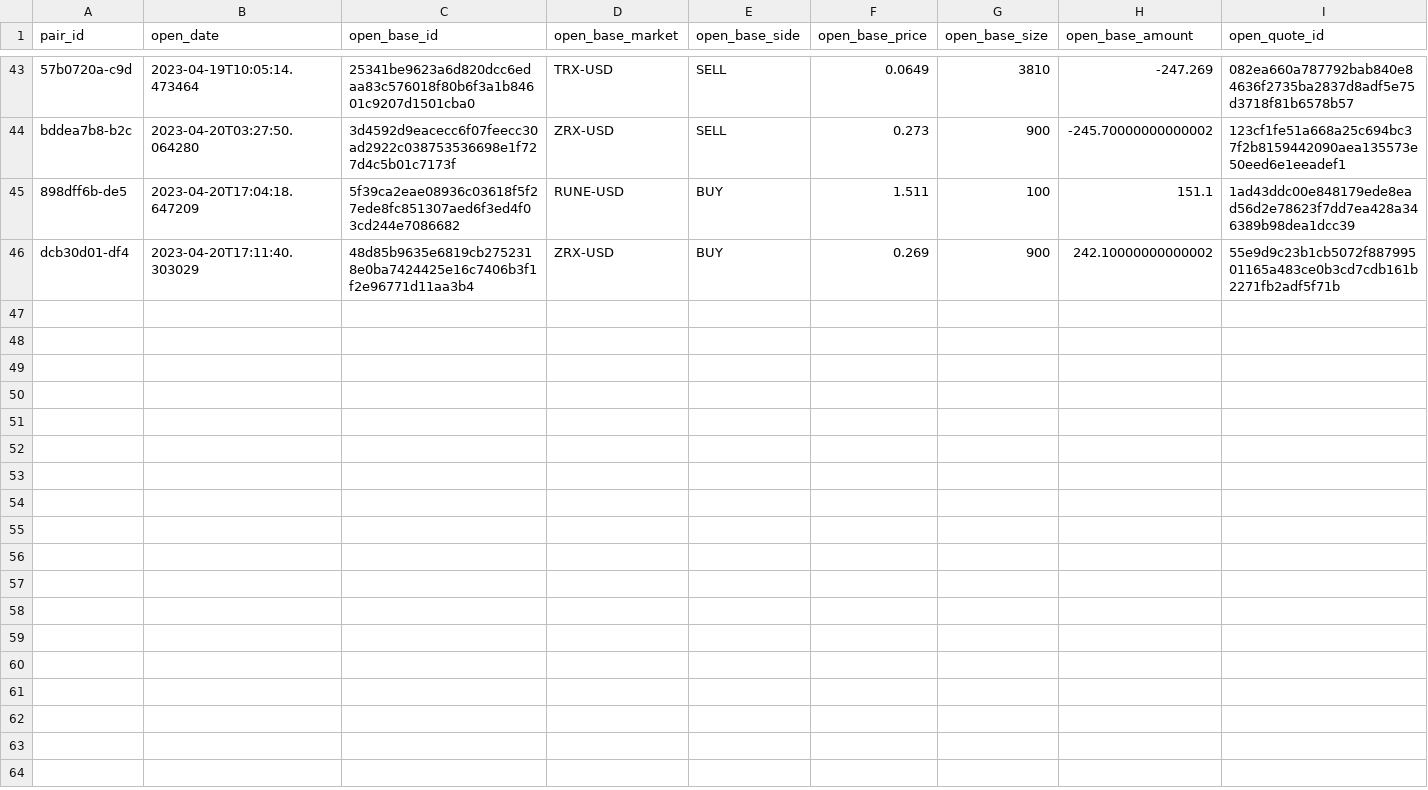
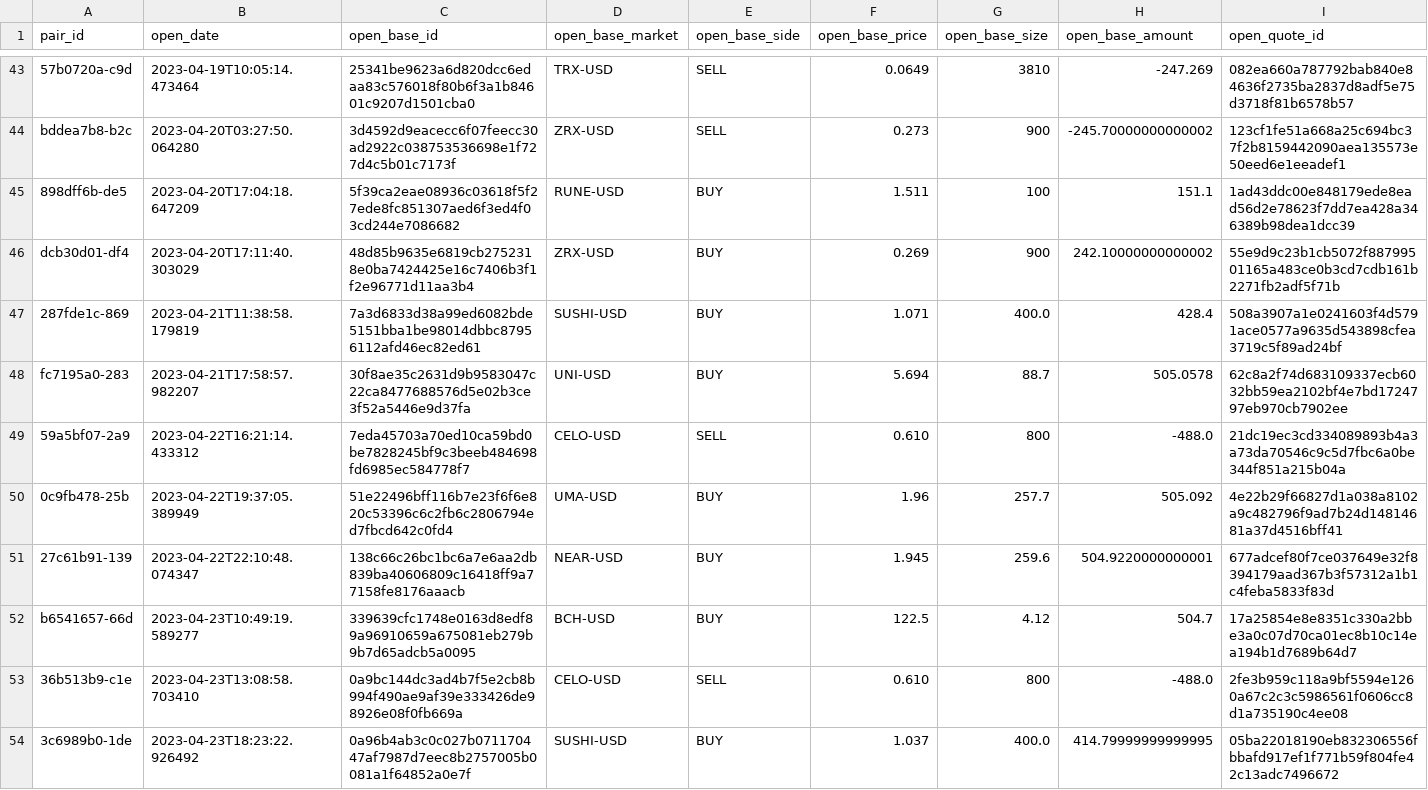
Before and after one commit to ilyacapitoliy/DYDX-Trading-Bot, a CSV file: program/output/open_positions.csv, drawn as a sheet; only a part is shown, gaps mark what is left out; rows hold the shown columns only; the diff names each change by its address in the sheet, - before the commit and + after, or states it on an @@ line.

```diff
--- a/program/output/open_positions.csv
+++ b/program/output/open_positions.csv
+row 47: 287fde1c-869 | 2023-04-21T11:38:58.179819 | 7a3d6833d38a99ed6082bde5151bba1be98014dbbc87956112afd46ec82ed61 | SUSHI-USD | BUY | 1.071 | 400.0 | 428.4 | 508a3907a1e0241603f4d5791ace0577a9635d543898cfea3719c5f89ad24bf
+row 48: fc7195a0-283 | 2023-04-21T17:58:57.982207 | 30f8ae35c2631d9b9583047c22ca8477688576d5e02b3ce3f52a5446e9d37fa | UNI-USD | BUY | 5.694 | 88.7 | 505.0578 | 62c8a2f74d683109337ecb6032bb59ea2102bf4e7bd1724797eb970cb7902ee
+row 49: 59a5bf07-2a9 | 2023-04-22T16:21:14.433312 | 7eda45703a70ed10ca59bd0be7828245bf9c3beeb484698fd6985ec584778f7 | CELO-USD | SELL | 0.610 | 800 | -488.0 | 21dc19ec3cd334089893b4a3a73da70546c9c5d7fbc6a0be344f851a215b04a
+row 50: 0c9fb478-25b | 2023-04-22T19:37:05.389949 | 51e22496bff116b7e23f6f6e820c53396c6c2fb6c2806794ed7fbcd642c0fd4 | UMA-USD | BUY | 1.96 | 257.7 | 505.092 | 4e22b29f66827d1a038a8102a9c482796f9ad7b24d14814681a37d4516bff41
+row 51: 27c61b91-139 | 2023-04-22T22:10:48.074347 | 138c66c26bc1bc6a7e6aa2db839ba40606809c16418ff9a77158fe8176aaacb | NEAR-USD | BUY | 1.945 | 259.6 | 504.9220000000001 | 677adcef80f7ce037649e32f8394179aad367b3f57312a1b1c4feba5833f83d
+row 52: b6541657-66d | 2023-04-23T10:49:19.589277 | 339639cfc1748e0163d8edf89a96910659a675081eb279b9b7d65adcb5a0095 | BCH-USD | BUY | 122.5 | 4.12 | 504.7 | 17a25854e8e8351c330a2bbe3a0c07d70ca01ec8b10c14ea194b1d7689b64d7
+row 53: 36b513b9-c1e | 2023-04-23T13:08:58.703410 | 0a9bc144dc3ad4b7f5e2cb8b994f490ae9af39e333426de98926e08f0fb669a | CELO-USD | SELL | 0.610 | 800 | -488.0 | 2fe3b959c118a9bf5594e1260a67c2c3c5986561f0606cc8d1a735190c4ee08
+row 54: 3c6989b0-1de | 2023-04-23T18:23:22.926492 | 0a96b4ab3c0c027b071170447af7987d7eec8b2757005b0081a1f64852a0e7f | SUSHI-USD | BUY | 1.037 | 400.0 | 414.79999999999995 | 05ba22018190eb832306556fbbafd917ef1f771b59f804fe42c13adc7496672
```
Also changed, not shown: program/output/total_per_day.csv, 4 other files.
